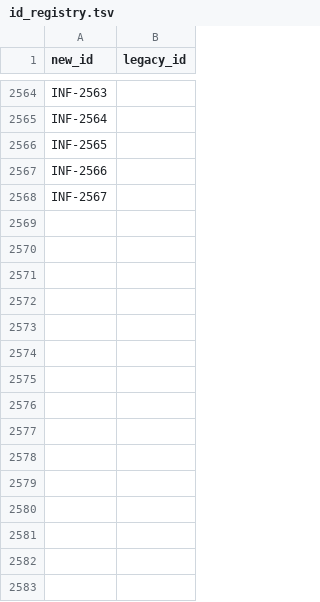
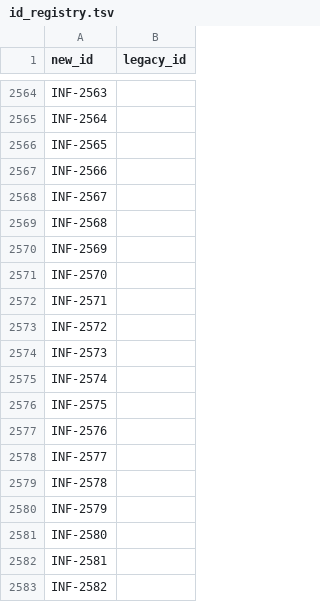
Before and after one commit to RinshannKaihou/inference_error_review, a TSV file: catalog/id_registry.tsv, drawn as a sheet; only a part is shown, gaps mark what is left out; the diff names each change by its address in the sheet, - before the commit and + after, or states it on an @@ line.

```diff
--- a/catalog/id_registry.tsv
+++ b/catalog/id_registry.tsv
+row 2569: INF-2568
+row 2570: INF-2569
+row 2571: INF-2570
+row 2572: INF-2571
+row 2573: INF-2572
+row 2574: INF-2573
+row 2575: INF-2574
+row 2576: INF-2575
+row 2577: INF-2576
+row 2578: INF-2577
+row 2579: INF-2578
+row 2580: INF-2579
+row 2581: INF-2580
+row 2582: INF-2581
+row 2583: INF-2582
```
Also changed, not shown: 23 other files.
